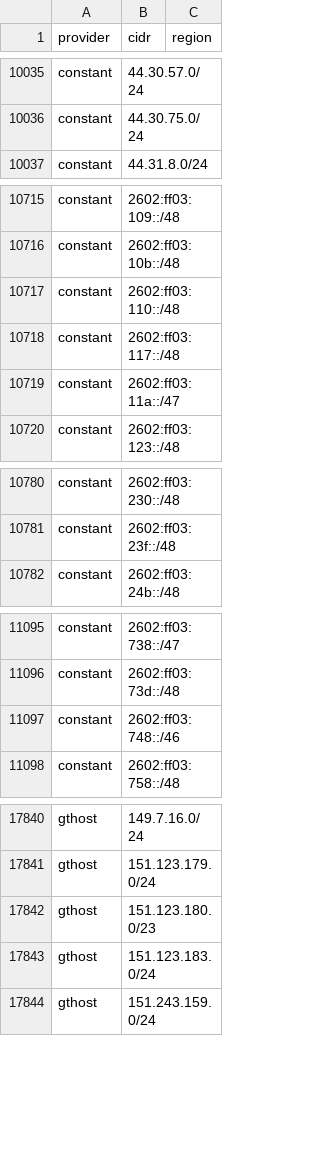
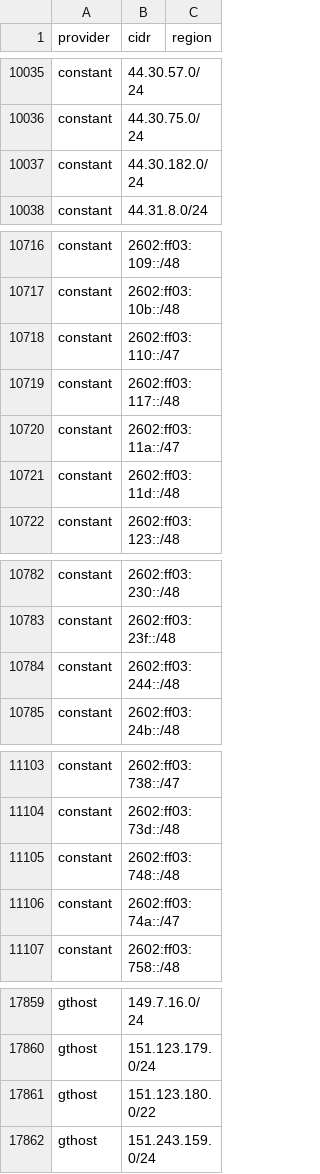
Before and after one commit to 123jjck/cdn-ip-ranges, a CSV file: all/all.csv, drawn as a sheet; only a part is shown, gaps mark what is left out; the diff covers the shown part only.

```diff
--- a/all/all.csv
+++ b/all/all.csv
@@ -10036,2 +10036,3 @@ constant,44.30.57.0/24,
 constant,44.30.75.0/24,
+constant,44.30.182.0/24,
 constant,44.31.8.0/24,
@@ -10716,5 +10717,6 @@ constant,2602:ff03:109::/48,
 constant,2602:ff03:10b::/48,
-constant,2602:ff03:110::/48,
+constant,2602:ff03:110::/47,
 constant,2602:ff03:117::/48,
 constant,2602:ff03:11a::/47,
+constant,2602:ff03:11d::/48,
 constant,2602:ff03:123::/48,
@@ -10781,2 +10783,3 @@ constant,2602:ff03:230::/48,
 constant,2602:ff03:23f::/48,
+constant,2602:ff03:244::/48,
 constant,2602:ff03:24b::/48,
@@ -11096,3 +11104,4 @@ constant,2602:ff03:738::/47,
 constant,2602:ff03:73d::/48,
-constant,2602:ff03:748::/46,
+constant,2602:ff03:748::/48,
+constant,2602:ff03:74a::/47,
 constant,2602:ff03:758::/48,
@@ -17841,4 +17860,3 @@ gthost,149.7.16.0/24,
 gthost,151.123.179.0/24,
-gthost,151.123.180.0/23,
-gthost,151.123.183.0/24,
+gthost,151.123.180.0/22,
 gthost,151.243.159.0/24,
```
Also changed, not shown: 26 added rows, 9 removed rows and 9 edited cells elsewhere in this file, 56 other files.
